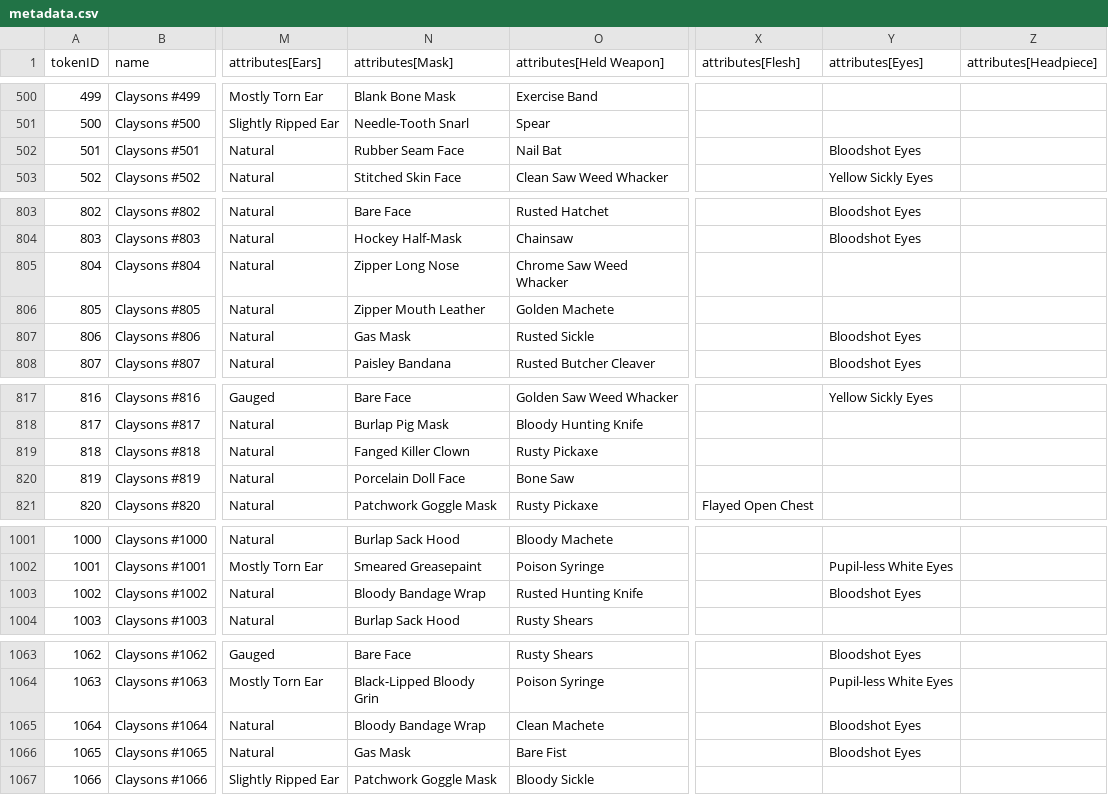
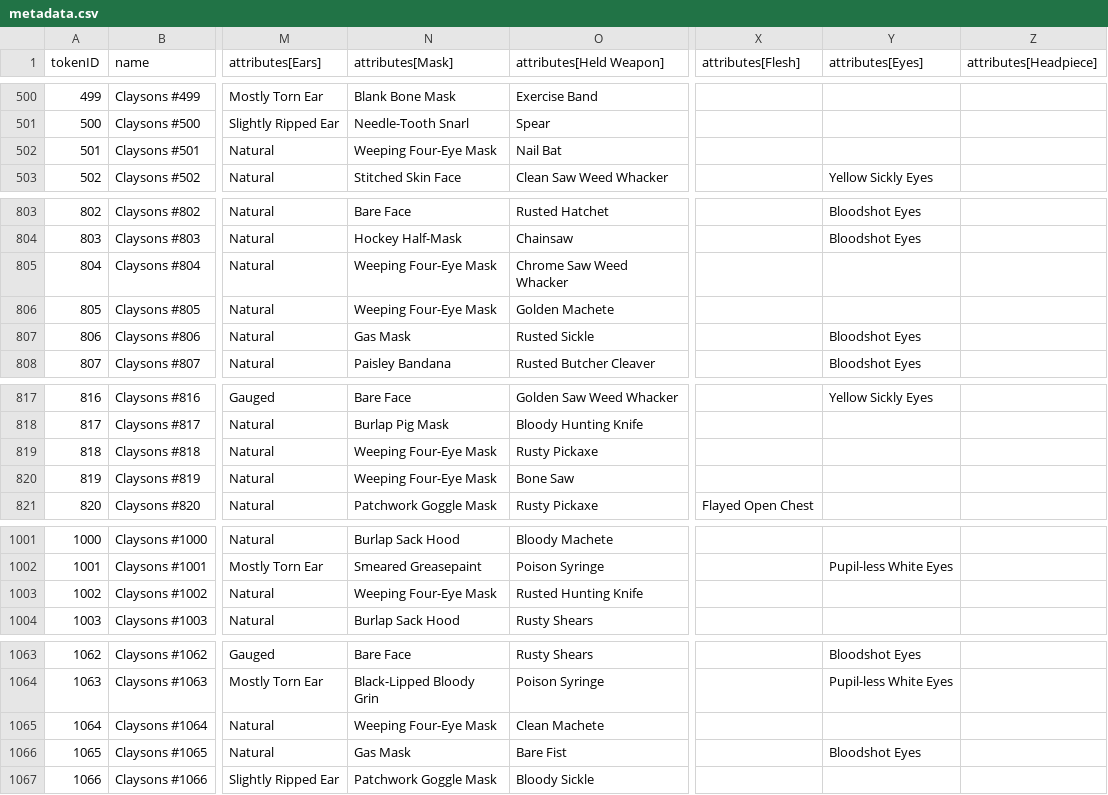
Before and after one commit to georgexmeta/SBN13thNFT, a CSV file: output/opensea/metadata.csv, drawn as a sheet; only a part is shown, gaps mark what is left out; the diff covers the shown part only; the diff names each change by its address in the sheet, - before the commit and + after, or states it on an @@ line.

```diff
--- a/output/opensea/metadata.csv
+++ b/output/opensea/metadata.csv
-N502 (attributes[Mask]): Rubber Seam Face
+N502 (attributes[Mask]): Weeping Four-Eye Mask
-Y502 (attributes[Eyes]): Bloodshot Eyes
+Y502 (attributes[Eyes]): (empty)
-N805 (attributes[Mask]): Zipper Long Nose
+N805 (attributes[Mask]): Weeping Four-Eye Mask
-N806 (attributes[Mask]): Zipper Mouth Leather
+N806 (attributes[Mask]): Weeping Four-Eye Mask
-N819 (attributes[Mask]): Fanged Killer Clown
+N819 (attributes[Mask]): Weeping Four-Eye Mask
-N820 (attributes[Mask]): Porcelain Doll Face
+N820 (attributes[Mask]): Weeping Four-Eye Mask
-N1003 (attributes[Mask]): Bloody Bandage Wrap
+N1003 (attributes[Mask]): Weeping Four-Eye Mask
-Y1003 (attributes[Eyes]): Bloodshot Eyes
+Y1003 (attributes[Eyes]): (empty)
-N1065 (attributes[Mask]): Bloody Bandage Wrap
+N1065 (attributes[Mask]): Weeping Four-Eye Mask
-Y1065 (attributes[Eyes]): Bloodshot Eyes
+Y1065 (attributes[Eyes]): (empty)
```
Also changed, not shown: 15 edited cells elsewhere in this file, 23 other files.
